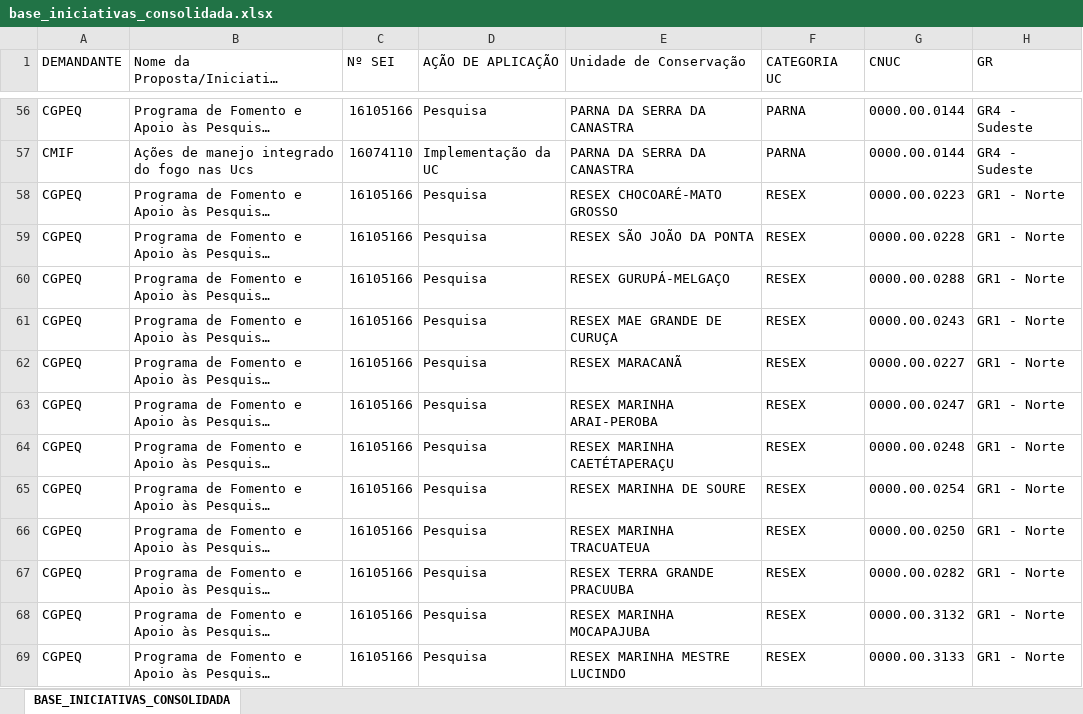
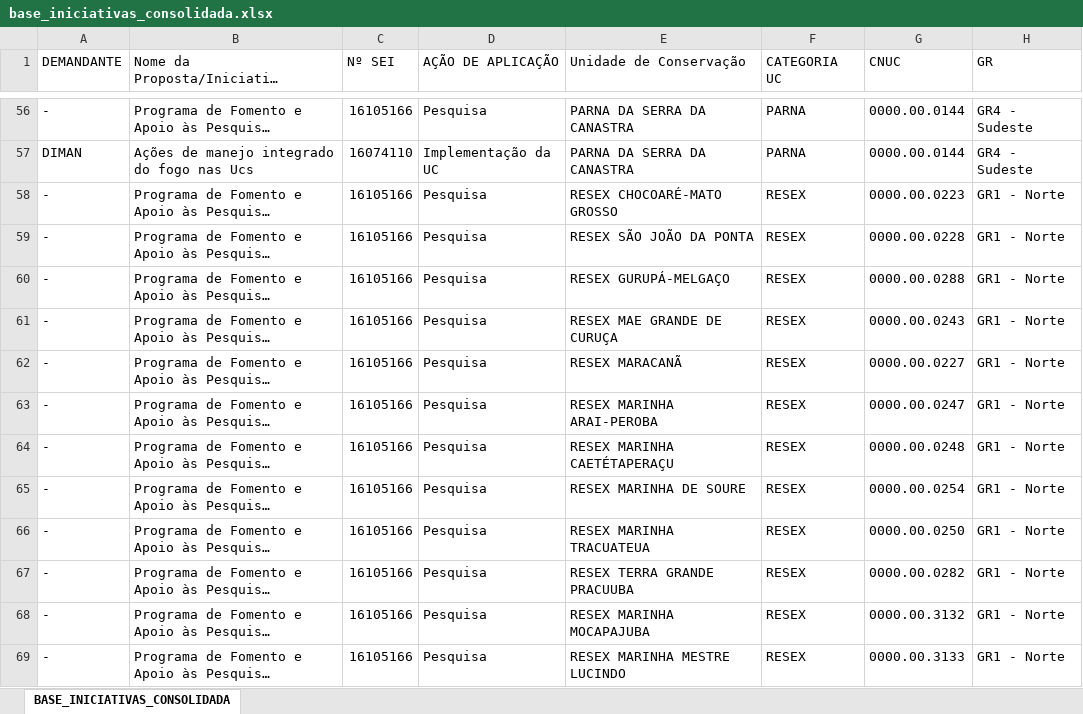
Before and after one commit to pdro-dev/icmbio-fcpp-cocam25, an Excel workbook: dados/base_iniciativas_consolidada.xlsx, sheet BASE_INICIATIVAS_CONSOLIDADA, drawn as a sheet; only a part is shown, gaps mark what is left out; long unchanged cells end in …; values as stored, in another font and other column widths than the file's, no cell formats; the diff covers the shown part only; the diff names each change by its address in the sheet, - before the commit and + after, or states it on an @@ line.

```diff
--- a/dados/base_iniciativas_consolidada.xlsx (sheet BASE_INICIATIVAS_CONSOLIDADA)
+++ b/dados/base_iniciativas_consolidada.xlsx (sheet BASE_INICIATIVAS_CONSOLIDADA)
-A56 (DEMANDANTE): CGPEQ
+A56 (DEMANDANTE): -
-A57 (DEMANDANTE): CMIF
+A57 (DEMANDANTE): DIMAN
-A58:A69 (DEMANDANTE): CGPEQ
+A58:A69 (DEMANDANTE): -
```
Also changed, not shown: 1326 edited cells elsewhere in this sheet, cell formats, dados/base_iniciativas_resumos_sei.xlsx, 4 other files.
